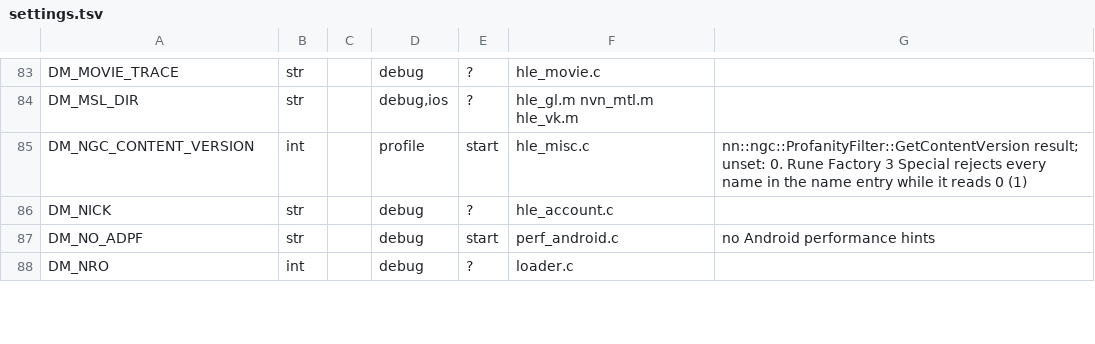
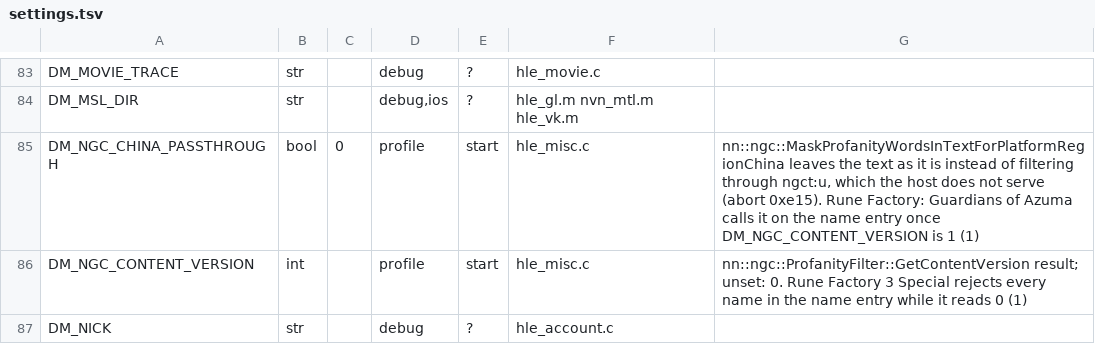
Before and after one commit to hridss/nx2androidX, a TSV file: nxnative/dm/settings.tsv, drawn as a sheet; only a part is shown, gaps mark what is left out; the shorter side is filled out with more unchanged rows.

```diff
--- a/nxnative/dm/settings.tsv
+++ b/nxnative/dm/settings.tsv
@@ -84,2 +84,3 @@ DM_MOVIE_TRACE	str		debug	?	hle_movie.c
 DM_MSL_DIR	str		debug,ios	?	hle_gl.m nvn_mtl.m hle_vk.m	
+DM_NGC_CHINA_PASSTHROUGH	bool	0	profile	start	hle_misc.c	nn::ngc::MaskProfanityWordsInTextForPlatformRegionChina leaves the text as it is instead of filtering through ngct:u, which the host does not serve (abort 0xe15). Rune Factory: Guardians of Azuma calls it on the name entry once DM_NGC_CONTENT_VERSION is 1 (1)
 DM_NGC_CONTENT_VERSION	int		profile	start	hle_misc.c	nn::ngc::ProfanityFilter::GetContentVersion result; unset: 0. Rune Factory 3 Special rejects every name in the name entry while it reads 0 (1)
```
Also changed, not shown: 3 other files.
